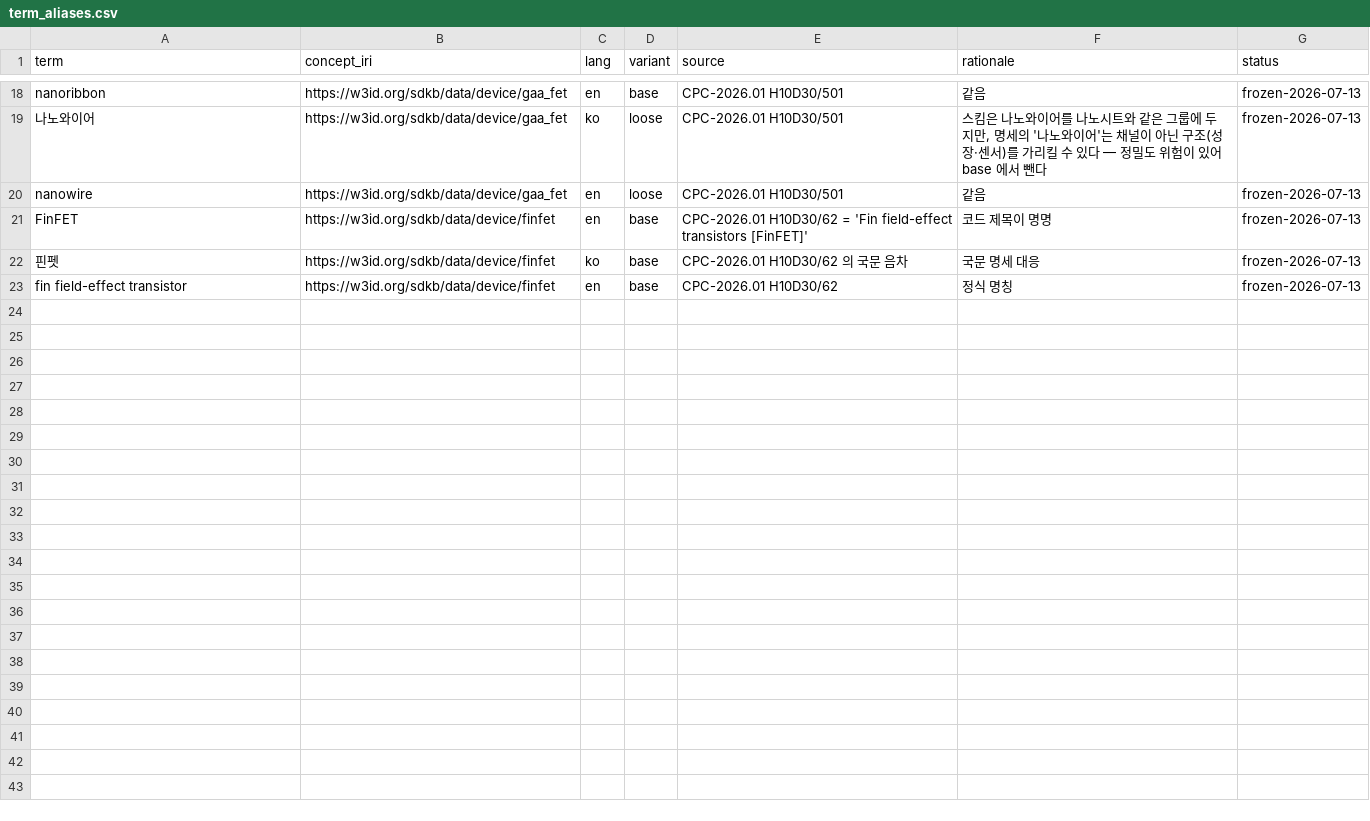
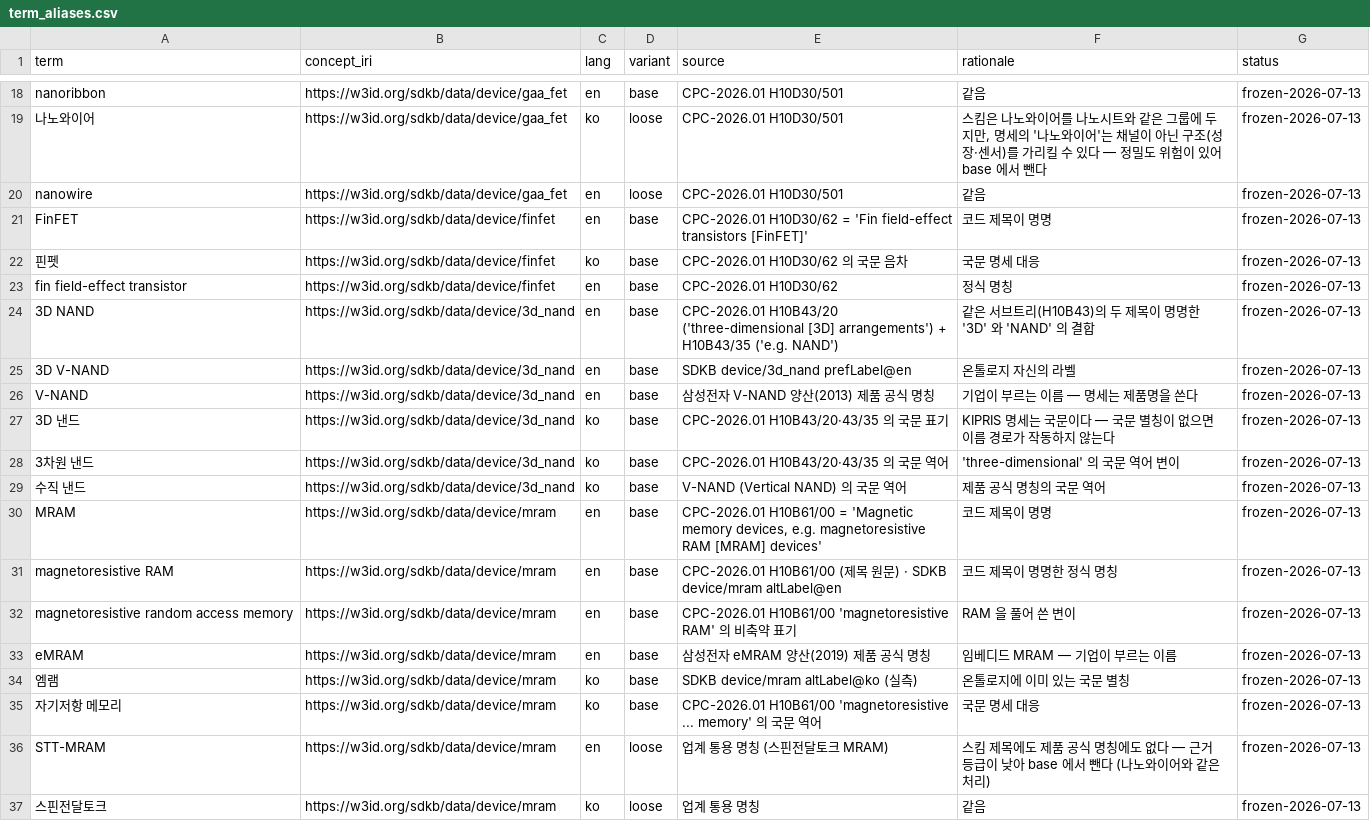
Before and after one commit to arkwith7/sdkb-prior-art-paper, a CSV file: mappings/term_aliases.csv, drawn as a sheet; only a part is shown, gaps mark what is left out; the diff covers the shown part only; the diff names each change by its address in the sheet, - before the commit and + after, or states it on an @@ line.

```diff
--- a/mappings/term_aliases.csv
+++ b/mappings/term_aliases.csv
+row 24: 3D NAND | https://w3id.org/sdkb/data/device/3d_nand | en | base | CPC-2026.01 H10B43/20 ('three-dimensional [3D] arrangements') + H10B43/35 ('e.g. NAND') | 같은 서브트리(H10B43)의 두 제목이 명명한 '3D' 와 'NAND' 의 결합 | frozen-2026-07-13
+row 25: 3D V-NAND | https://w3id.org/sdkb/data/device/3d_nand | en | base | SDKB device/3d_nand prefLabel@en | 온톨로지 자신의 라벨 | frozen-2026-07-13
+row 26: V-NAND | https://w3id.org/sdkb/data/device/3d_nand | en | base | 삼성전자 V-NAND 양산(2013) 제품 공식 명칭 | 기업이 부르는 이름 — 명세는 제품명을 쓴다 | frozen-2026-07-13
+row 27: 3D 낸드 | https://w3id.org/sdkb/data/device/3d_nand | ko | base | CPC-2026.01 H10B43/20·43/35 의 국문 표기 | KIPRIS 명세는 국문이다 — 국문 별칭이 없으면 이름 경로가 작동하지 않는다 | frozen-2026-07-13
+row 28: 3차원 낸드 | https://w3id.org/sdkb/data/device/3d_nand | ko | base | CPC-2026.01 H10B43/20·43/35 의 국문 역어 | 'three-dimensional' 의 국문 역어 변이 | frozen-2026-07-13
+row 29: 수직 낸드 | https://w3id.org/sdkb/data/device/3d_nand | ko | base | V-NAND (Vertical NAND) 의 국문 역어 | 제품 공식 명칭의 국문 역어 | frozen-2026-07-13
+row 30: MRAM | https://w3id.org/sdkb/data/device/mram | en | base | CPC-2026.01 H10B61/00 = 'Magnetic memory devices, e.g. magnetoresistive RAM [MRAM] devices' | 코드 제목이 명명 | frozen-2026-07-13
+row 31: magnetoresistive RAM | https://w3id.org/sdkb/data/device/mram | en | base | CPC-2026.01 H10B61/00 (제목 원문) · SDKB device/mram altLabel@en | 코드 제목이 명명한 정식 명칭 | frozen-2026-07-13
+row 32: magnetoresistive random access memory | https://w3id.org/sdkb/data/device/mram | en | base | CPC-2026.01 H10B61/00 'magnetoresistive RAM' 의 비축약 표기 | RAM 을 풀어 쓴 변이 | frozen-2026-07-13
+row 33: eMRAM | https://w3id.org/sdkb/data/device/mram | en | base | 삼성전자 eMRAM 양산(2019) 제품 공식 명칭 | 임베디드 MRAM — 기업이 부르는 이름 | frozen-2026-07-13
+row 34: 엠램 | https://w3id.org/sdkb/data/device/mram | ko | base | SDKB device/mram altLabel@ko (실측) | 온톨로지에 이미 있는 국문 별칭 | frozen-2026-07-13
+row 35: 자기저항 메모리 | https://w3id.org/sdkb/data/device/mram | ko | base | CPC-2026.01 H10B61/00 'magnetoresistive ... memory' 의 국문 역어 | 국문 명세 대응 | frozen-2026-07-13
+row 36: STT-MRAM | https://w3id.org/sdkb/data/device/mram | en | loose | 업계 통용 명칭 (스핀전달토크 MRAM) | 스킴 제목에도 제품 공식 명칭에도 없다 — 근거 등급이 낮아 base 에서 뺀다 (나노와이어와 같은 처리) | frozen-2026-07-13
+row 37: 스핀전달토크 | https://w3id.org/sdkb/data/device/mram | ko | loose | 업계 통용 명칭 | 같음 | frozen-2026-07-13
```
Also changed, not shown: 13 added rows elsewhere in this file, 7 other files.
